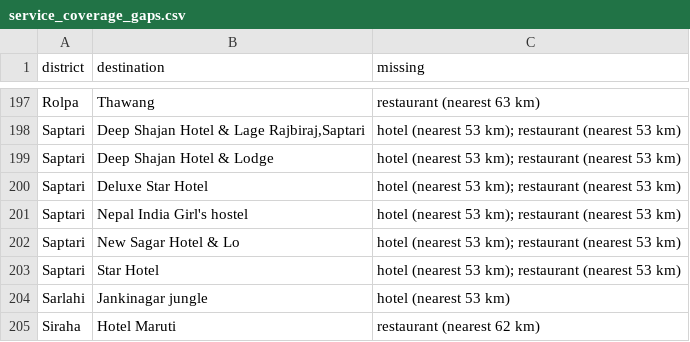
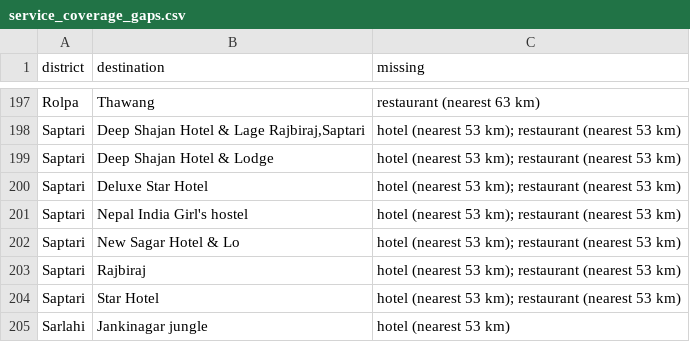
Before and after one commit to Diwash234/Tourism, a CSV file: Tourism/reports/service_coverage_gaps.csv, drawn as a sheet; only a part is shown, gaps mark what is left out; the shorter side is filled out with more unchanged rows; the diff names each change by its address in the sheet, - before the commit and + after, or states it on an @@ line.

Commit message:
Remote/rural enrichment: 3,373 real OSM lodgings, 5 web-verified destinations; hotel coverage 25.6%->98.2%
- import_osm_lodging command: the bundled OSM extract's named lodging layer
  (2,093 hotels, 941 guest houses, 302 hostels, 33 alpine huts, motels,
  chalets) into the Hotel table — every row a real OSM element with osm.org
  provenance. Hotel table 1,633 -> 5,006. This is the remote/rural layer
  (Manaslu/Annapurna/Langtang/far-west trail lodges).
- 5 owner-listed places web-verified + added as destinations with coordinate
  provenance: Ramagrama Stupa, Dipayal Silgadhi (Wikipedia VERIFIED),
  Shaileshwari Temple (NTB, town-level APPROXIMATE), Taulihawa, Rajbiraj.
- Verified 0 unique hospital/police names remain unimported from the raw
  bundled CSVs; unnamed 'N/A' OSM rows deliberately not imported.
- Owner field test: found 363 -> 394/811; routes 0 failures; coverage at
  found places: hospital 97.7% bank 98.7% hotel 98.2% restaurant 91.9%
  police 99.2%. Full audit: 6,602/6,602 routable, 98.5-99.8% within 50 km.

Co-authored-by: arena-agent <297053741+arena-agent@users.noreply.github.com>

```diff
--- a/Tourism/reports/service_coverage_gaps.csv
+++ b/Tourism/reports/service_coverage_gaps.csv
+row 203: Saptari | Rajbiraj | hotel (nearest 53 km); restaurant (nearest 53 km)
```
Also changed, not shown: 6 other files.
